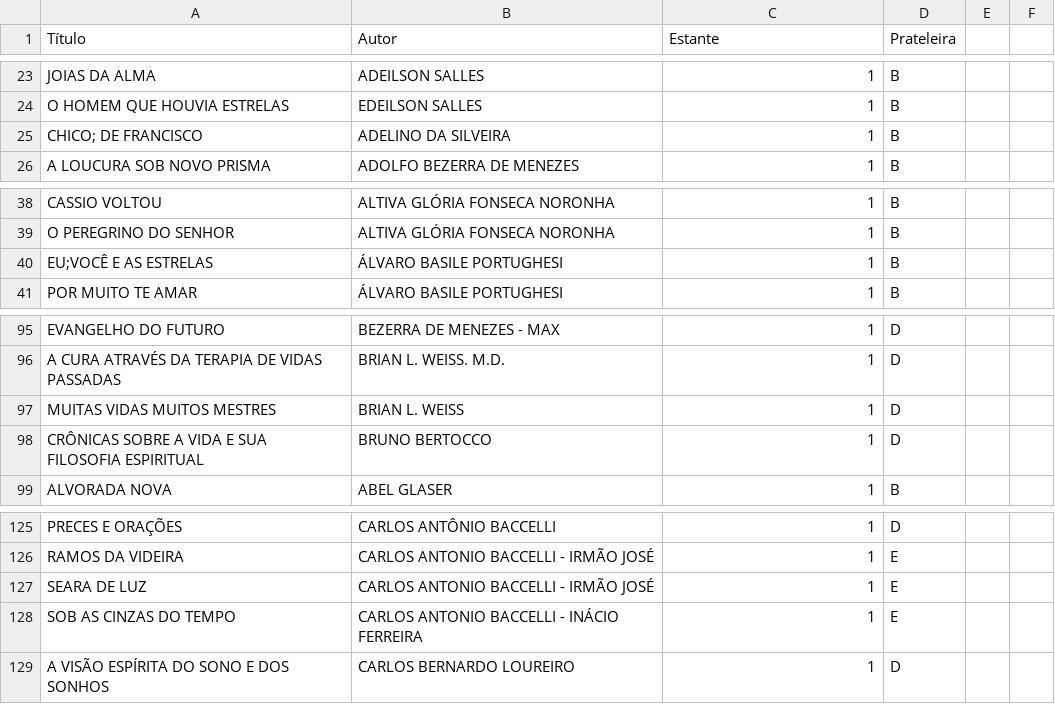
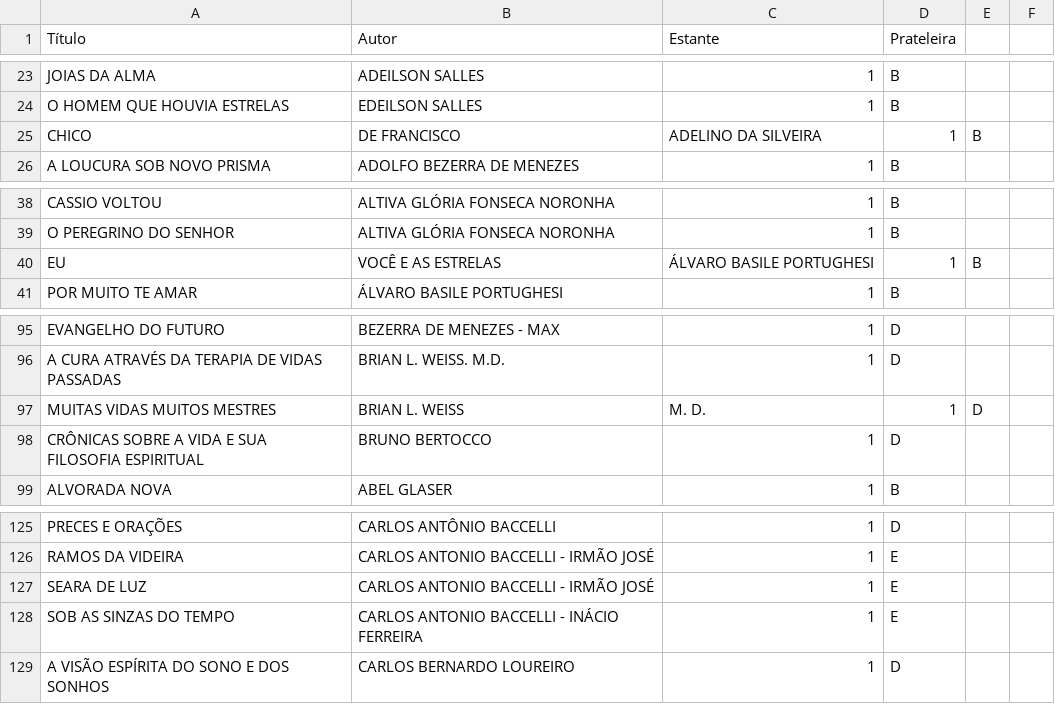
Before and after one commit to titoufu/Biblioteca-Malob-V2, a CSV file: livros.csv, drawn as a sheet; only a part is shown, gaps mark what is left out; removed rows and columns are numbered as before the commit, all else as after; the diff names each change by its address in the sheet, - before the commit and + after, or states it on an @@ line.

Commit message:
Update livros.csv

```diff
--- a/livros.csv
+++ b/livros.csv
-row 25: CHICO; DE FRANCISCO | ADELINO DA SILVEIRA | 1 | B
+row 25: CHICO | DE FRANCISCO | ADELINO DA SILVEIRA | 1 | B
-row 40: EU;VOCÊ E AS ESTRELAS | ÁLVARO BASILE PORTUGHESI | 1 | B
+row 40: EU | VOCÊ E AS ESTRELAS | ÁLVARO BASILE PORTUGHESI | 1 | B
-C97 (Estante): 1
+C97 (Estante): M. D.
-D97 (Prateleira): D
+D97 (Prateleira): 1
-E97: (empty)
+E97: D
-A128 (Título): SOB AS CINZAS DO TEMPO
+A128 (Título): SOB AS SINZAS DO TEMPO
```
